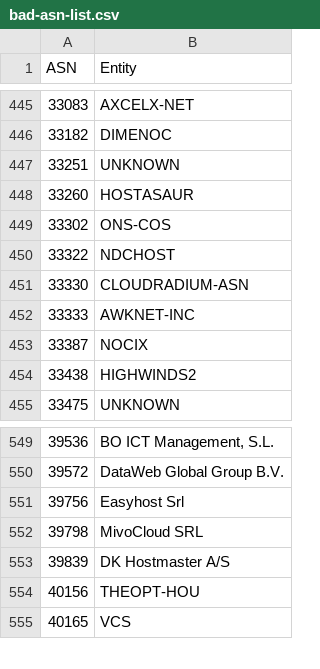
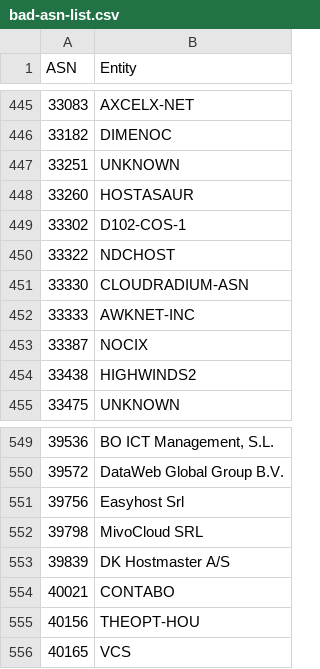
Before and after one commit to AndrewDaws/bad-asn-list, a CSV file: bad-asn-list.csv, drawn as a sheet; only a part is shown, gaps mark what is left out.

Commit message:
Updated existing entities and added Contabo ASN.

```diff
--- a/bad-asn-list.csv
+++ b/bad-asn-list.csv
@@ -448,3 +448,3 @@ ASN,Entity
 33260,"HOSTASAUR"
-33302,"ONS-COS"
+33302,"D102-COS-1"
 33322,"NDCHOST"
@@ -553,2 +553,3 @@ ASN,Entity
 39839,"DK Hostmaster A/S"
+40021,"CONTABO"
 40156,"THEOPT-HOU"
```
